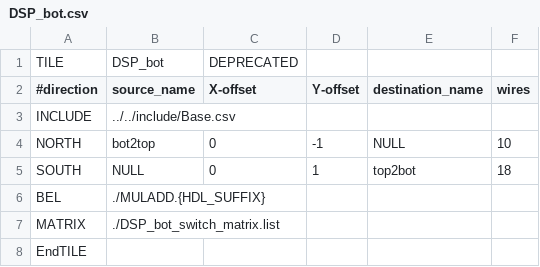
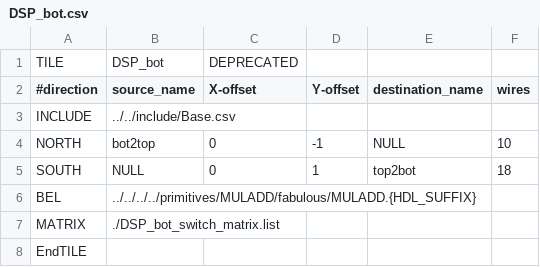
Before and after one commit to FPGA-Research/fabulous-tiles, a CSV file: tiles/fabulous/DSP/DSP_bot/DSP_bot.csv, drawn as a sheet.

```diff
--- a/tiles/fabulous/DSP/DSP_bot/DSP_bot.csv
+++ b/tiles/fabulous/DSP/DSP_bot/DSP_bot.csv
@@ -5,3 +5,3 @@ NORTH,bot2top,0,-1,NULL,10,,,,,,,,,,,,,
 SOUTH,NULL,0,1,top2bot,18,,,,,,,,,,,,,
-BEL,./MULADD.{HDL_SUFFIX},,,,,,,,,,,,,,,,,
+BEL,../../../../primitives/MULADD/fabulous/MULADD.{HDL_SUFFIX},,,,,,,,,,,,,,,,,
 MATRIX,./DSP_bot_switch_matrix.list,,,,,,,,,,,,,,,,,
```
Also changed, not shown: tiles/fabulous/LUT4AB/LUT4AB.csv, tiles/fabulous/RAM_IO/RAM_IO.csv, 30 other files.
